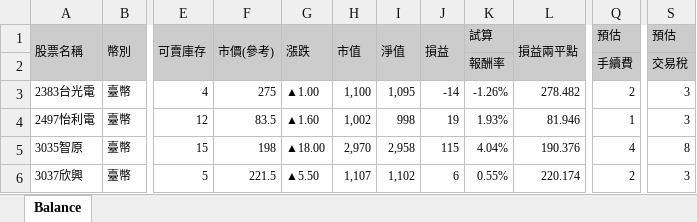
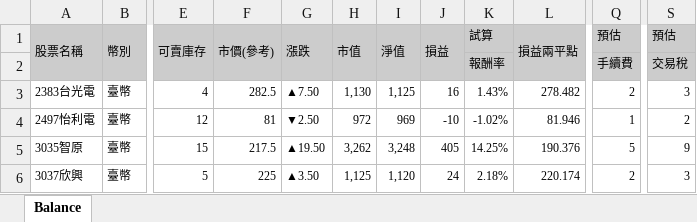
Before and after one commit to raywugithub/GoodInfo, an Excel workbook: TodayOpenPosition_2021-12-16_.xlsx, sheet Balance, drawn as a sheet; only a part is shown, gaps mark what is left out; values as stored, in another font and other column widths than the file's, no borders; the diff covers the shown part only; the diff names each change by its address in the sheet, - before the commit and + after, or states it on an @@ line.

```diff
--- a/TodayOpenPosition_2021-12-16_.xlsx (sheet Balance)
+++ b/TodayOpenPosition_2021-12-16_.xlsx (sheet Balance)
-F3 (市價(參考)): 275
+F3 (市價(參考)): 282.5
-G3 (漲跌): ▲1.00
+G3 (漲跌): ▲7.50
-H3 (市值): 1,100
+H3 (市值): 1,130
-I3 (淨值): 1,095
+I3 (淨值): 1,125
-J3 (損益): -14
+J3 (損益): 16
-K3 (試算): -1.26%
+K3 (試算): 1.43%
-F4 (市價(參考)): 83.5
+F4 (市價(參考)): 81
-G4 (漲跌): ▲1.60
+G4 (漲跌): ▼2.50
-H4 (市值): 1,002
+H4 (市值): 972
-I4 (淨值): 998
+I4 (淨值): 969
-J4 (損益): 19
+J4 (損益): -10
-K4 (試算): 1.93%
+K4 (試算): -1.02%
-S4 (預估): 3
+S4 (預估): 2
-F5 (市價(參考)): 198
+F5 (市價(參考)): 217.5
-G5 (漲跌): ▲18.00
+G5 (漲跌): ▲19.50
-H5 (市值): 2,970
+H5 (市值): 3,262
-I5 (淨值): 2,958
+I5 (淨值): 3,248
-J5 (損益): 115
+J5 (損益): 405
-K5 (試算): 4.04%
+K5 (試算): 14.25%
-Q5 (預估): 4
+Q5 (預估): 5
-S5 (預估): 8
+S5 (預估): 9
-F6 (市價(參考)): 221.5
+F6 (市價(參考)): 225
-G6 (漲跌): ▲5.50
+G6 (漲跌): ▲3.50
-H6 (市值): 1,107
+H6 (市值): 1,125
-I6 (淨值): 1,102
+I6 (淨值): 1,120
-J6 (損益): 6
+J6 (損益): 24
-K6 (試算): 0.55%
+K6 (試算): 2.18%
```
Also changed, not shown: 1 added row and 80 edited cells elsewhere in this sheet, TodayOpenPosition_2021-12-16.xlsx, 2 other files.
